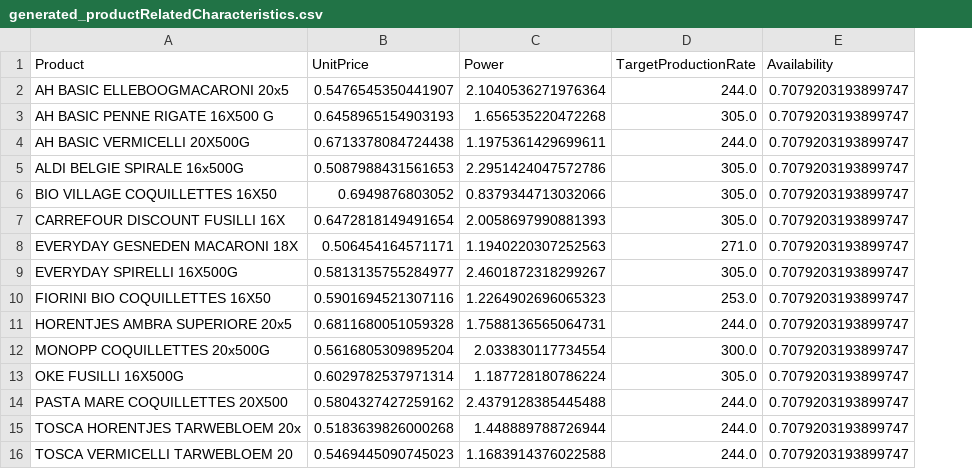
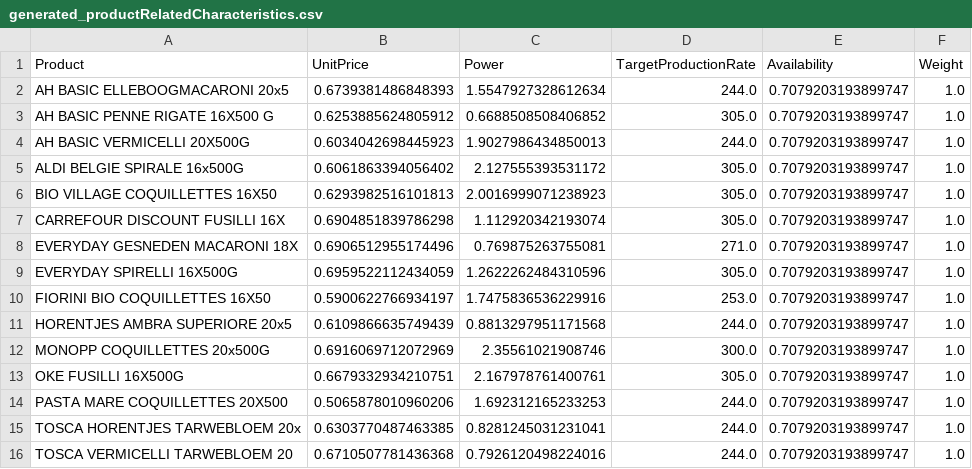
Before and after one commit to shenke93/SchedulingSimulator, a CSV file: ELITEPython/Deliverable/original_data/packagingfile_old/generated_productRelatedCharacteristics.csv, drawn as a sheet; only a part is shown; the diff covers the shown part only; the diff names each change by its address in the sheet, - before the commit and + after, or states it on an @@ line.

```diff
--- a/ELITEPython/Deliverable/original_data/packagingfile_old/generated_productRelatedCharacteristics.csv
+++ b/ELITEPython/Deliverable/original_data/packagingfile_old/generated_productRelatedCharacteristics.csv
+column F (Weight), rows 2-16: all 1.0
-B2 (UnitPrice): 0.5476545350441907
+B2 (UnitPrice): 0.6739381486848393
-C2 (Power): 2.1040536271976364
+C2 (Power): 1.5547927328612634
-B3 (UnitPrice): 0.6458965154903193
+B3 (UnitPrice): 0.6253885624805912
-C3 (Power): 1.656535220472268
+C3 (Power): 0.6688508508406852
-B4 (UnitPrice): 0.6713378084724438
+B4 (UnitPrice): 0.6034042698445923
-C4 (Power): 1.1975361429699611
+C4 (Power): 1.9027986434850013
-B5 (UnitPrice): 0.5087988431561653
+B5 (UnitPrice): 0.6061863394056402
-C5 (Power): 2.2951424047572786
+C5 (Power): 2.127555393531172
-B6 (UnitPrice): 0.6949876803052
+B6 (UnitPrice): 0.6293982516101813
-C6 (Power): 0.8379344713032066
+C6 (Power): 2.0016999071238923
-B7 (UnitPrice): 0.6472818149491654
+B7 (UnitPrice): 0.6904851839786298
-C7 (Power): 2.0058697990881393
+C7 (Power): 1.112920342193074
-B8 (UnitPrice): 0.506454164571171
+B8 (UnitPrice): 0.6906512955174496
-C8 (Power): 1.1940220307252563
+C8 (Power): 0.769875263755081
-B9 (UnitPrice): 0.5813135755284977
+B9 (UnitPrice): 0.6959522112434059
-C9 (Power): 2.4601872318299267
+C9 (Power): 1.2622262484310596
-B10 (UnitPrice): 0.5901694521307116
+B10 (UnitPrice): 0.5900622766934197
-C10 (Power): 1.2264902696065323
+C10 (Power): 1.7475836536229916
-B11 (UnitPrice): 0.6811680051059328
+B11 (UnitPrice): 0.6109866635749439
-C11 (Power): 1.7588136565064731
+C11 (Power): 0.8813297951171568
-B12 (UnitPrice): 0.5616805309895204
+B12 (UnitPrice): 0.6916069712072969
-C12 (Power): 2.033830117734554
+C12 (Power): 2.35561021908746
-B13 (UnitPrice): 0.6029782537971314
+B13 (UnitPrice): 0.6679332934210751
-C13 (Power): 1.187728180786224
+C13 (Power): 2.167978761400761
-B14 (UnitPrice): 0.5804327427259162
+B14 (UnitPrice): 0.5065878010960206
-C14 (Power): 2.4379128385445488
+C14 (Power): 1.692312165233253
-B15 (UnitPrice): 0.5183639826000268
+B15 (UnitPrice): 0.6303770487463385
-C15 (Power): 1.448889788726944
+C15 (Power): 0.8281245031231041
-B16 (UnitPrice): 0.5469445090745023
+B16 (UnitPrice): 0.6710507781436368
-C16 (Power): 1.1683914376022588
+C16 (Power): 0.7926120498224016
```
Also changed, not shown: 128 edited cells elsewhere in this file, ELITEPython/Deliverable/executionRecords.csv, ELITEPython/Deliverable/original_data/packagingfile_old/generated_jobInfoProd.csv, 9 other files.
